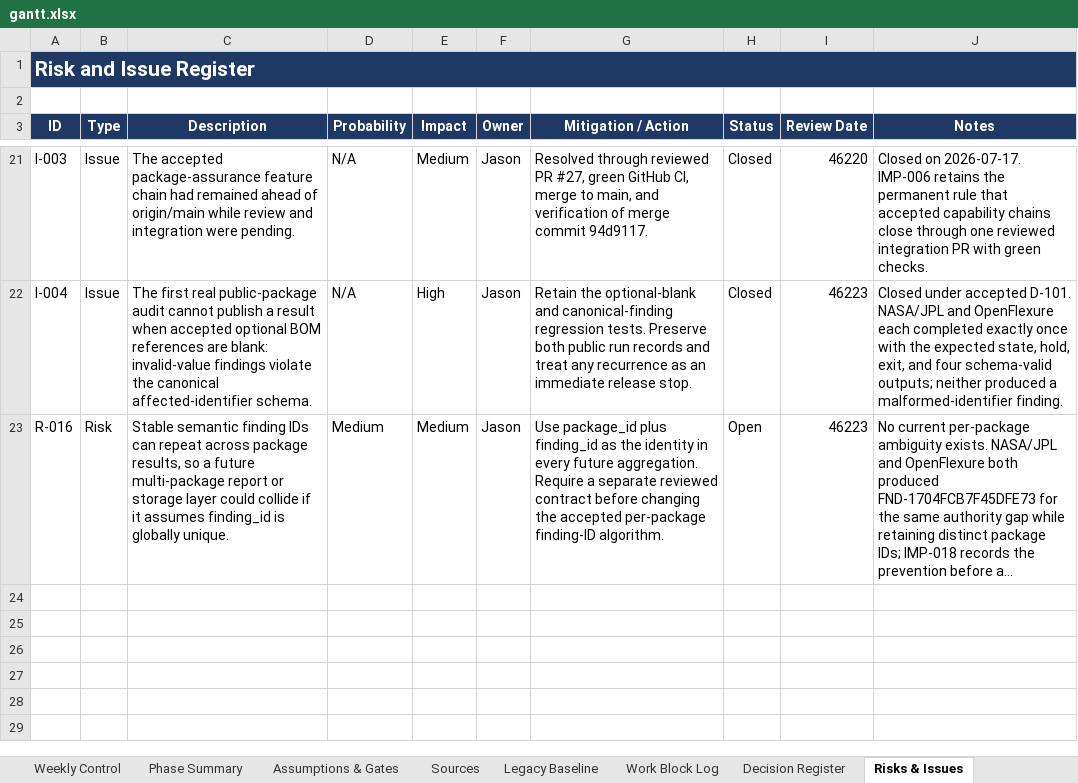
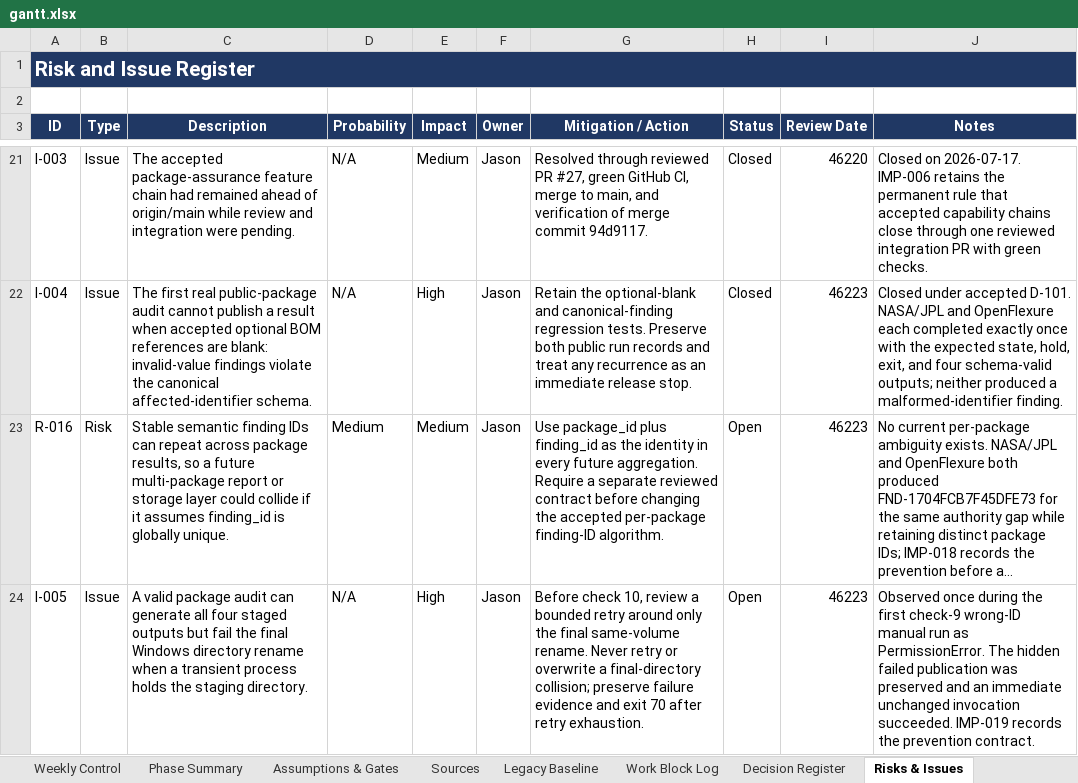
Before and after one commit to Jason-Jensen/mechanical-technical-document-evaluation-harness, an Excel workbook: gantt.xlsx, sheet Risks & Issues, drawn as a sheet; only a part is shown, gaps mark what is left out; long unchanged cells end in …; values as stored, in another font and other column widths than the file's, no borders; the diff names each change by its address in the sheet, - before the commit and + after, or states it on an @@ line.

```diff
--- a/gantt.xlsx (sheet Risks & Issues)
+++ b/gantt.xlsx (sheet Risks & Issues)
+row 24: I-005 | Issue | A valid package audit can generate all four staged outputs but fail the final Windows directory rename when a transient process holds the staging directory. | N/A | High | Jason | Before check 10, review a bounded retry around only the final same-volume rename. Never retry or overwrite a final-directory collision; preserve failure evidence and exit 70 after retry exhaustion. | Open | 46223 | Observed once during the first check-9 wrong-ID manual run as PermissionError. The hidden failed publication was preserved and an immediate unchanged invocation succeeded. IMP-019 records the prevention contract.
```
Also changed, not shown: sheet Evidence Register, sheet Pilot Dashboard, sheet Decision Register, sheet Pilot Gantt, sheet AI Context, sheet Start Here, charts or pictures, 12 other files.
